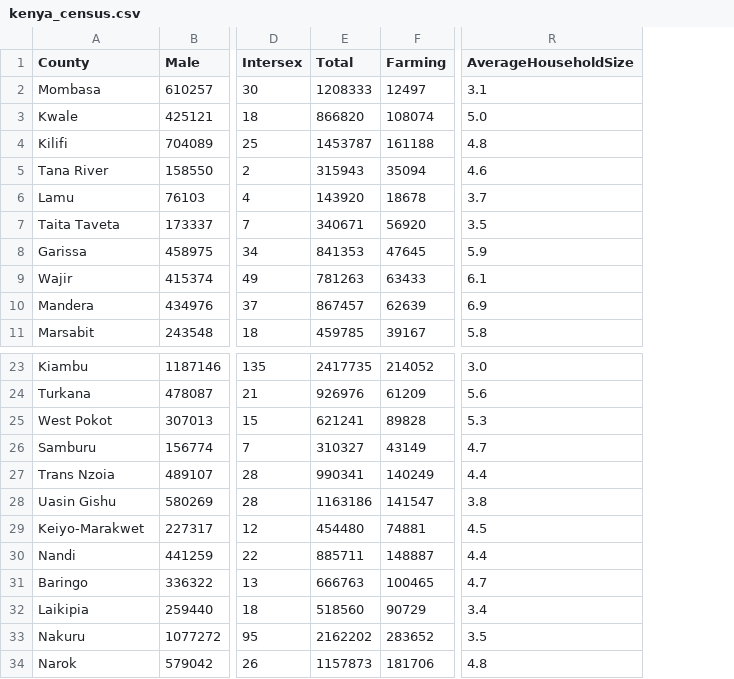
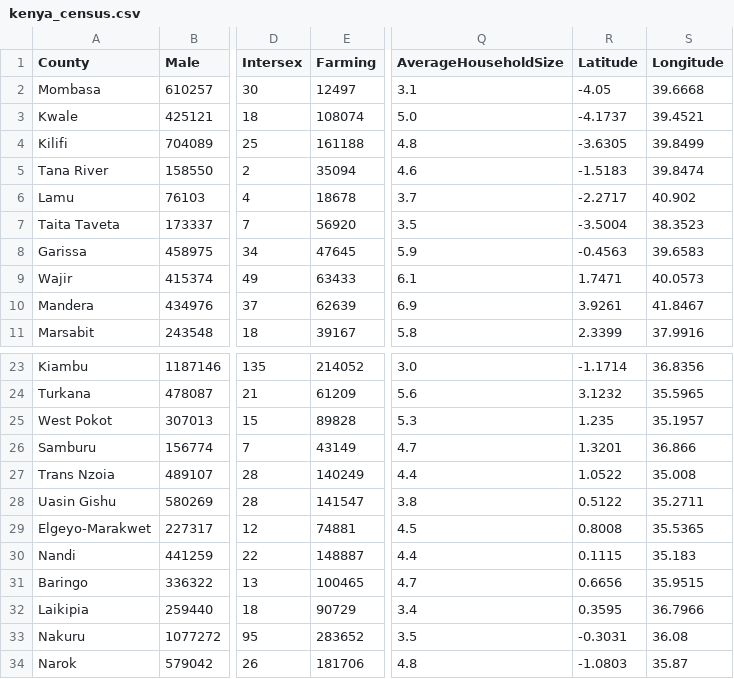
Before and after one commit to shikhardang029/information-visualization-, a CSV file: kenya_census.csv, drawn as a sheet; only a part is shown, gaps mark what is left out; removed rows and columns are numbered as before the commit, all else as after; the diff names each change by its address in the sheet, - before the commit and + after, or states it on an @@ line.

```diff
--- a/kenya_census.csv
+++ b/kenya_census.csv
-column E (Total), rows 2-11: 1208333 | 866820 | 1453787 | 315943 | 143920 | 340671 | 841353 | 781263 | 867457 | 459785; rows 23-34: 2417735 | 926976 | 621241 | 310327 | 990341 | 1163186 | 454480 | 885711 | 666763 | 518560 | 2162202 | 1157873
+column R (Latitude), rows 2-11: -4.05 | -4.1737 | -3.6305 | -1.5183 | -2.2717 | -3.5004 | -0.4563 | 1.7471 | 3.9261 | 2.3399; rows 23-34: -1.1714 | 3.1232 | 1.235 | 1.3201 | 1.0522 | 0.5122 | 0.8008 | 0.1115 | 0.6656 | 0.3595 | -0.3031 | -1.0803
+column S (Longitude), rows 2-11: 39.6668 | 39.4521 | 39.8499 | 39.8474 | 40.902 | 38.3523 | 39.6583 | 40.0573 | 41.8467 | 37.9916; rows 23-34: 36.8356 | 35.5965 | 35.1957 | 36.866 | 35.008 | 35.2711 | 35.5365 | 35.183 | 35.9515 | 36.7966 | 36.08 | 35.87
-A29 (County): Keiyo-Marakwet
+A29 (County): Elgeyo-Marakwet
```
Also changed, not shown: 2 other files.
